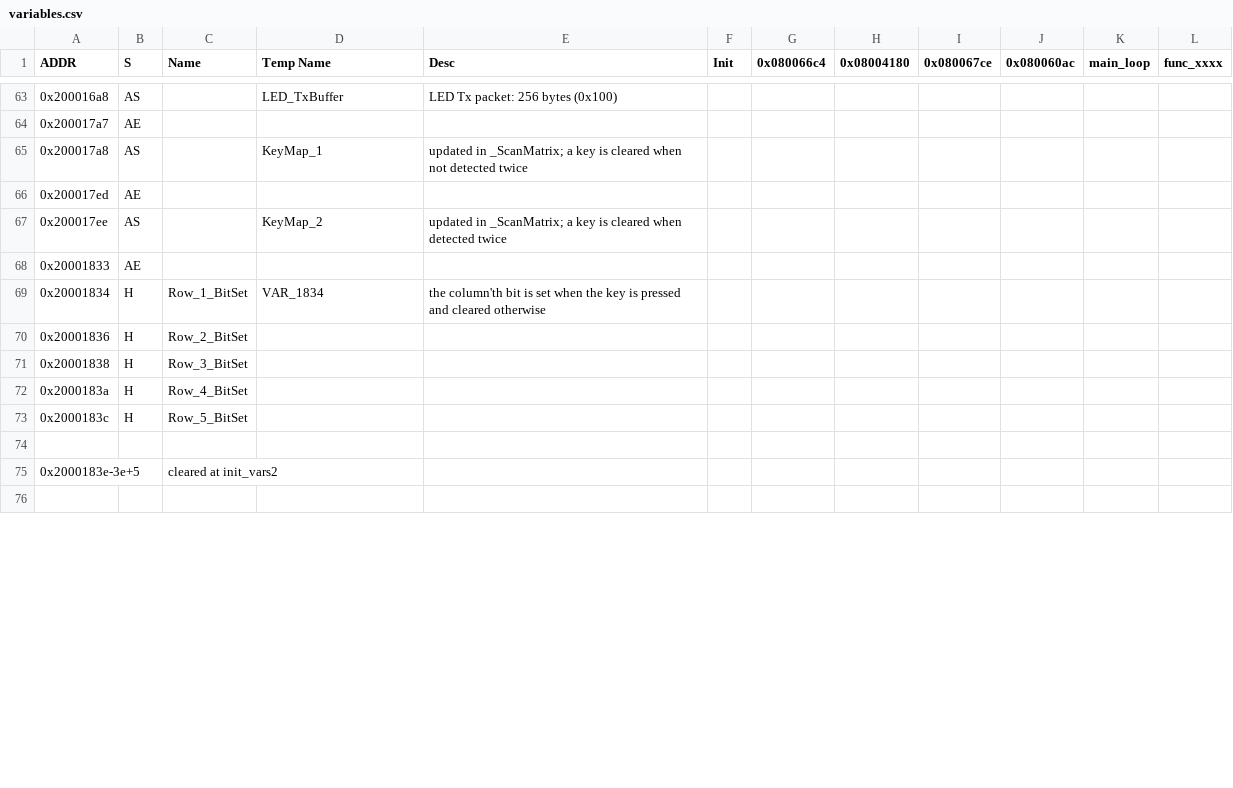
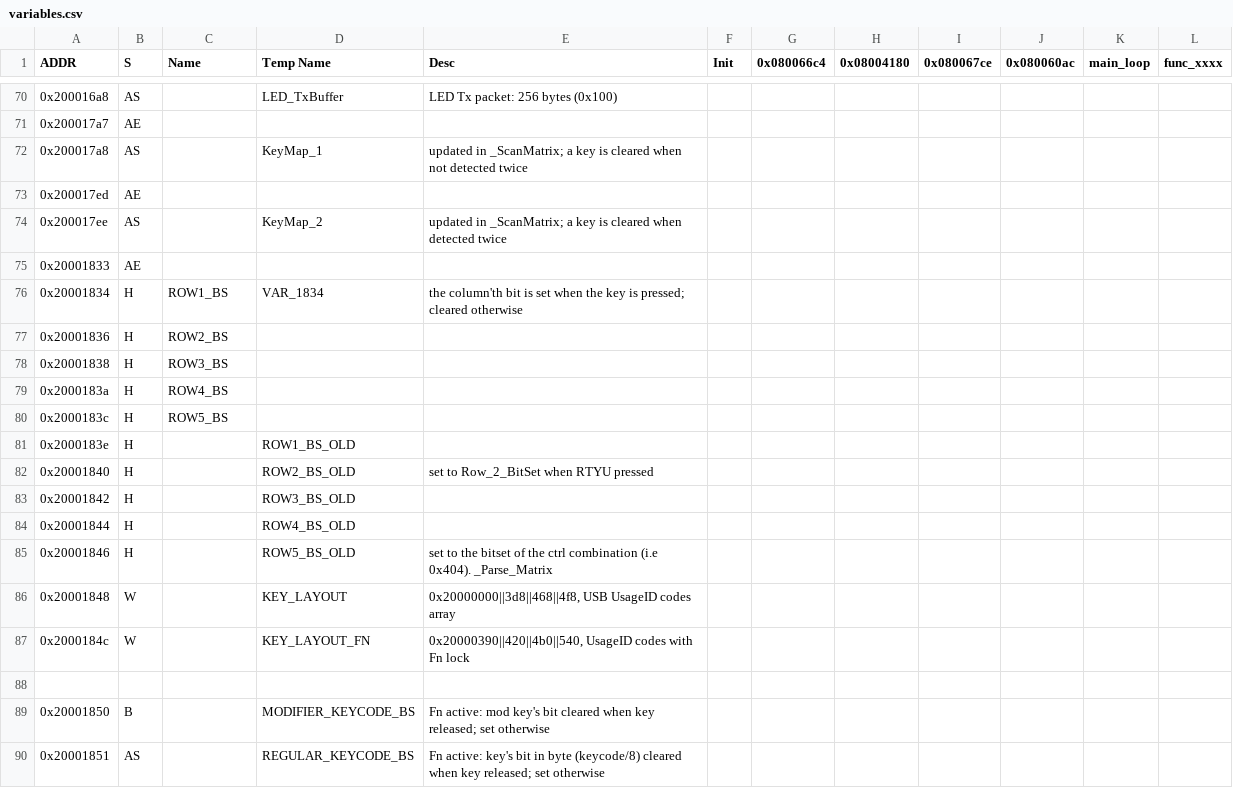
Before and after one commit to hi-a/annepro-key, a CSV file: data/variables.csv, drawn as a sheet; only a part is shown, gaps mark what is left out; the shorter side is filled out with more unchanged rows; the diff covers the shown part only.

Commit message:
Made progress on Parse_Matrix func; renamed some functions

```diff
--- a/data/variables.csv
+++ b/data/variables.csv
@@ -68,8 +75,16 @@
 "0x20001833","AE",,,,,,,,,,
-"0x20001834","H","Row_1_BitSet","VAR_1834","the column'th bit is set when the key is pressed and cleared otherwise",,,,,,,
-"0x20001836","H","Row_2_BitSet",,,,,,,,,
-"0x20001838","H","Row_3_BitSet",,,,,,,,,
-"0x2000183a","H","Row_4_BitSet",,,,,,,,,
-"0x2000183c","H","Row_5_BitSet",,,,,,,,,
+"0x20001834","H","ROW1_BS","VAR_1834","the column'th bit is set when the key is pressed; cleared otherwise",,,,,,,
+"0x20001836","H","ROW2_BS",,,,,,,,,
+"0x20001838","H","ROW3_BS",,,,,,,,,
+"0x2000183a","H","ROW4_BS",,,,,,,,,
+"0x2000183c","H","ROW5_BS",,,,,,,,,
+"0x2000183e","H",,"ROW1_BS_OLD",,,,,,,,
+"0x20001840","H",,"ROW2_BS_OLD","set to Row_2_BitSet when RTYU pressed",,,,,,,
+"0x20001842","H",,"ROW3_BS_OLD",,,,,,,,
+"0x20001844","H",,"ROW4_BS_OLD",,,,,,,,
+"0x20001846","H",,"ROW5_BS_OLD","set to the bitset of the ctrl combination (i.e 0x404). _Parse_Matrix",,,,,,,
+"0x20001848","W",,"KEY_LAYOUT   ","0x20000000||3d8||468||4f8, USB UsageID codes array",,,,,,,
+"0x2000184c","W",,"KEY_LAYOUT_FN","0x20000390||420||4b0||540, UsageID codes with Fn lock",,,,,,,
 ,,,,,,,,,,,
-"0x2000183e-3e+5",,"cleared at init_vars2",,,,,,,,,
+"0x20001850","B",,"MODIFIER_KEYCODE_BS","Fn active: mod key's bit cleared when key released; set otherwise",,,,,,,
+"0x20001851","AS",,"REGULAR_KEYCODE_BS","Fn active: key's bit in byte (keycode/8) cleared when key released; set otherwise",,,,,,,
```
Also changed, not shown: 14 added rows, 3 removed rows and 29 edited cells elsewhere in this file, 1 other file.
